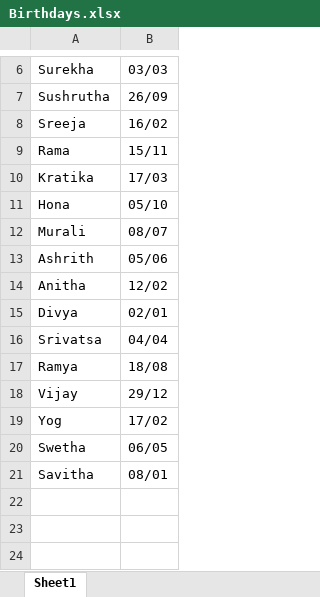
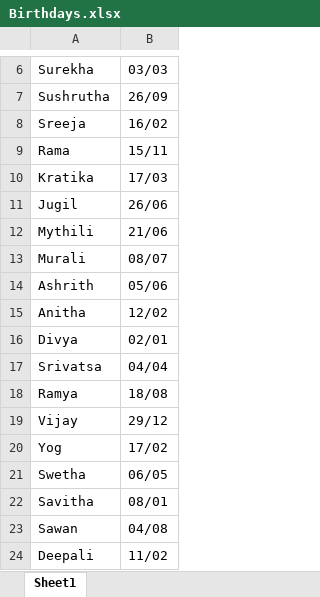
Before and after one commit to swetha65/BirthdayProject, an Excel workbook: data/Birthdays.xlsx, sheet Sheet1, drawn as a sheet; only a part is shown, gaps mark what is left out; values as stored, in another font and other column widths than the file's, no borders; removed rows and columns are numbered as before the commit, all else as after; the diff names each change by its address in the sheet, - before the commit and + after, or states it on an @@ line.

Commit message:
Added birthdays and changed email id

```diff
--- a/data/Birthdays.xlsx (sheet Sheet1)
+++ b/data/Birthdays.xlsx (sheet Sheet1)
-row 11: Hona | 05/10
+row 11: Jugil | 26/06
+row 12: Mythili | 21/06
+row 23: Sawan | 04/08
+row 24: Deepali | 11/02
```
Also changed, not shown: 1 other file.
